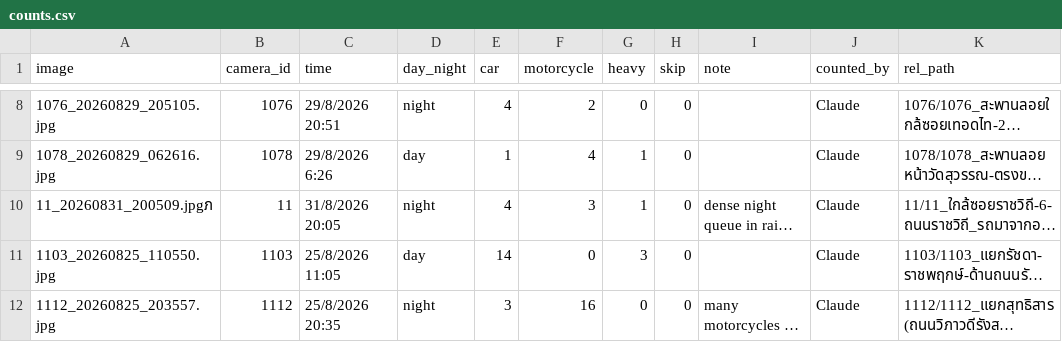
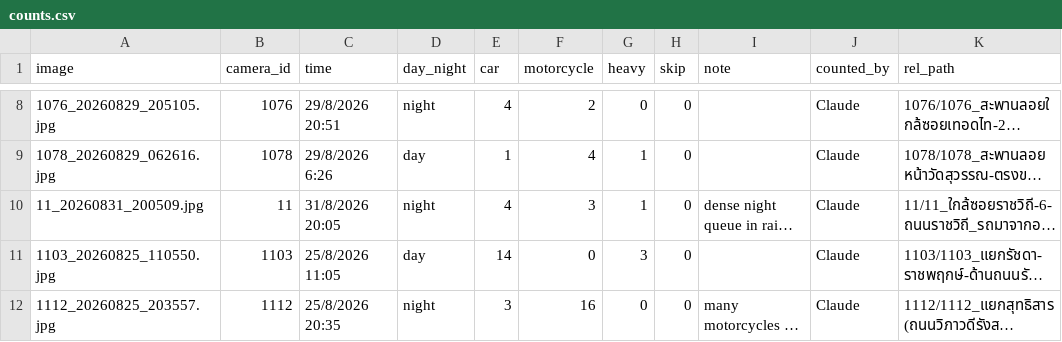
Before and after one commit to Bailse/Datasci_Bangkok-CCTV-Image-Analysis, a CSV file: DataSci/model_eval/count_set/counts.csv, drawn as a sheet; only a part is shown, gaps mark what is left out; long unchanged cells end in …; the diff names each change by its address in the sheet, - before the commit and + after, or states it on an @@ line.

```diff
--- a/DataSci/model_eval/count_set/counts.csv
+++ b/DataSci/model_eval/count_set/counts.csv
-A10 (image): 11_20260831_200509.jpgภ
+A10 (image): 11_20260831_200509.jpg
```
Also changed, not shown: DataSci/model_eval/speed_benchmark.csv, 28 other files.
